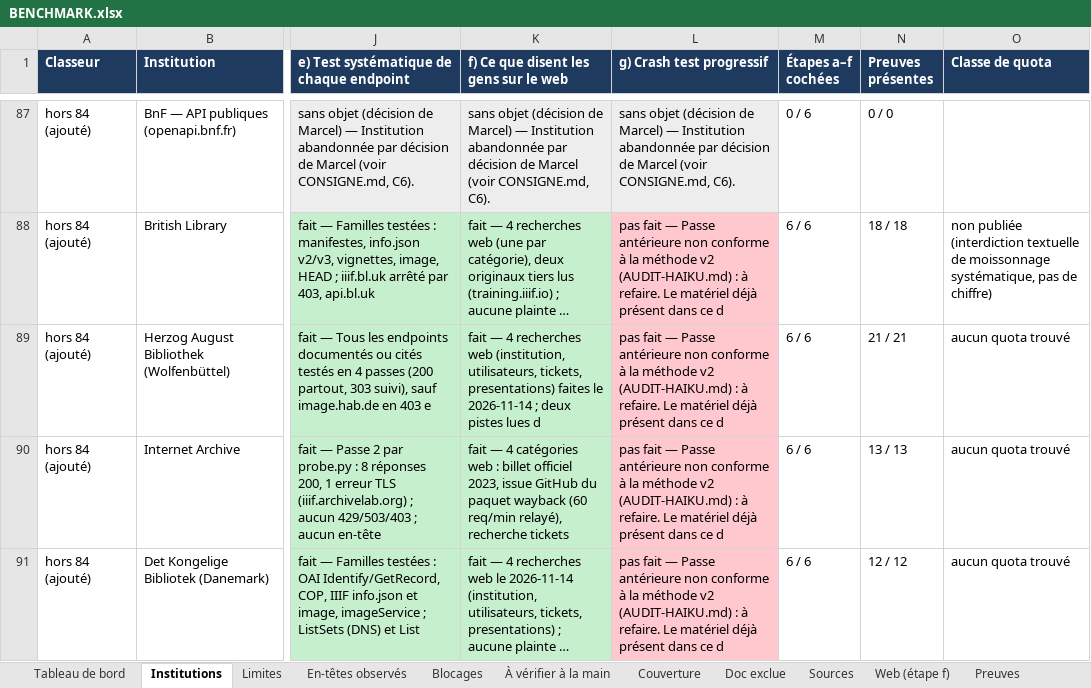
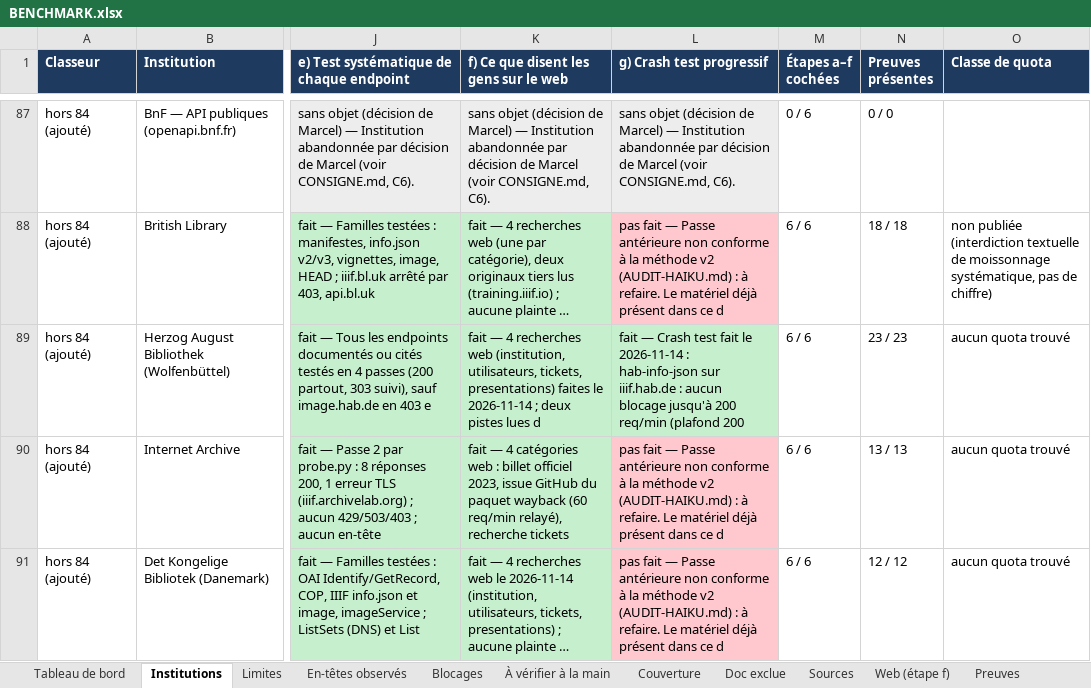
Before and after one commit to maribakulj/Veille-API-IIIF, an Excel workbook: BENCHMARK.xlsx, sheet Institutions, drawn as a sheet; only a part is shown, gaps mark what is left out; long unchanged cells end in …; values as stored, in another font and other column widths than the file's, no borders; the diff names each change by its address in the sheet, - before the commit and + after, or states it on an @@ line.

```diff
--- a/BENCHMARK.xlsx (sheet Institutions)
+++ b/BENCHMARK.xlsx (sheet Institutions)
-L89 (g) Crash test progressif): pas fait — Passe antérieure non conforme à la méthode v2 (AUDIT-HAIKU.md) : à refaire. Le matériel déjà présent dans ce d
+L89 (g) Crash test progressif): fait — Crash test fait le 2026-11-14 : hab-info-json sur iiif.hab.de : aucun blocage jusqu'à 200 req/min (plafond 200
-L89 fill: #FFC7CE
+L89 fill: #C6EFCE
-N89 (Preuves présentes): 21 / 21
+N89 (Preuves présentes): 23 / 23
```
Also changed, not shown: sheet Preuves, sheet Tableau de bord, sheet Journal, sheet Couverture, 5 other files.
